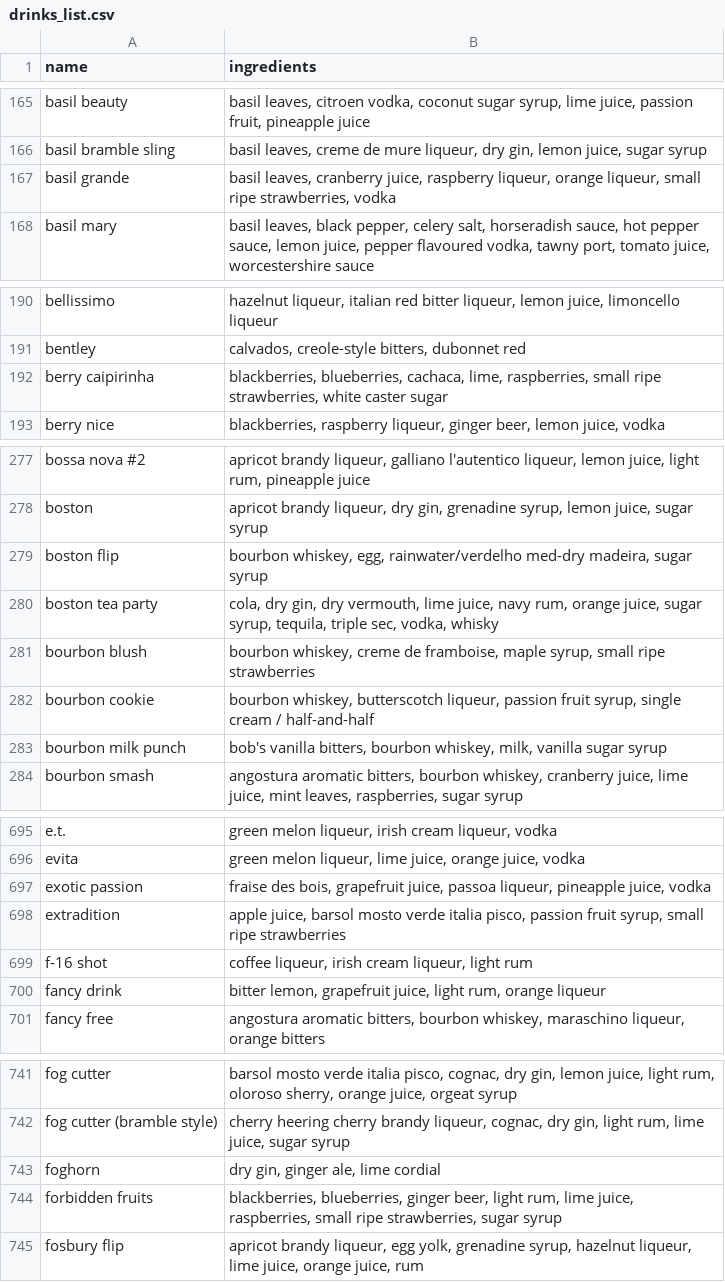
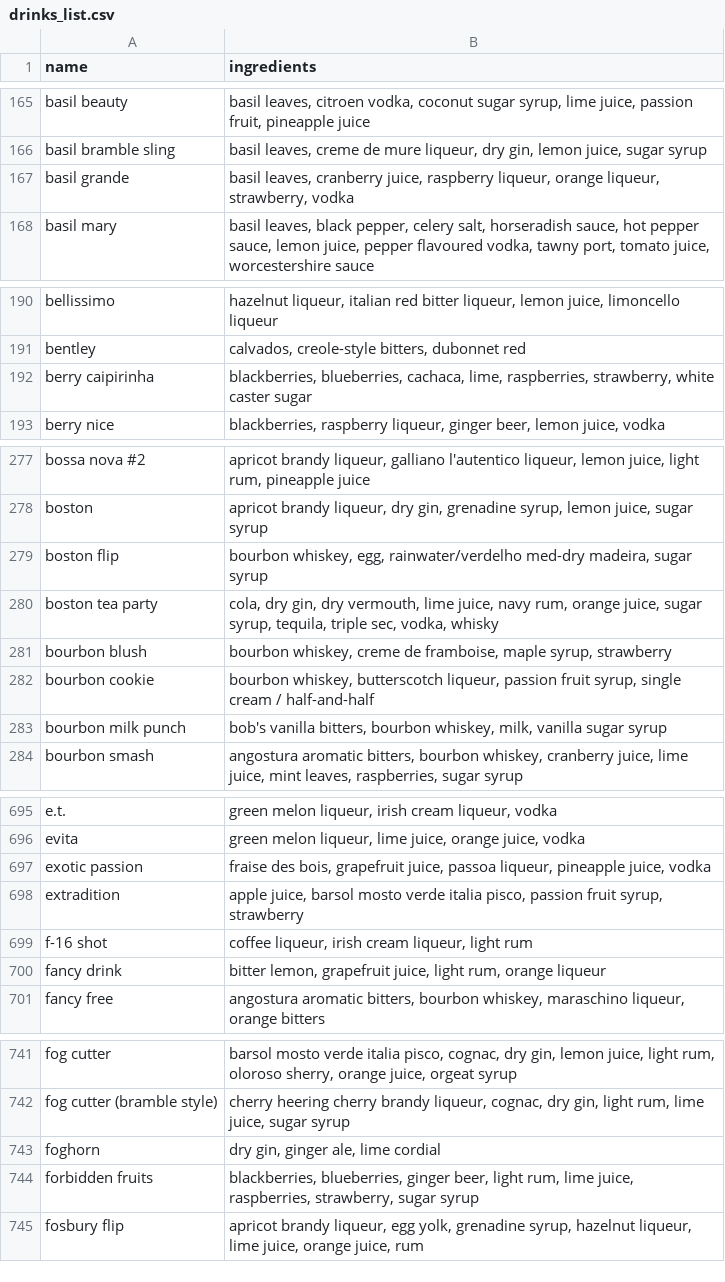
Before and after one commit to xavier-joao/drink-suggester, a CSV file: src/database/drinks_list.csv, drawn as a sheet; only a part is shown, gaps mark what is left out; the diff covers the shown part only.

```diff
--- a/src/database/drinks_list.csv
+++ b/src/database/drinks_list.csv
@@ -166,3 +166,3 @@ basil beauty,"basil leaves, citroen vodka, coconut sugar syrup, lime juice, pass
 basil bramble sling,"basil leaves, creme de mure liqueur, dry gin, lemon juice, sugar syrup"
-basil grande,"basil leaves, cranberry juice, raspberry liqueur, orange liqueur, small ripe strawberries, vodka"
+basil grande,"basil leaves, cranberry juice, raspberry liqueur, orange liqueur, strawberry, vodka"
 basil mary,"basil leaves, black pepper, celery salt, horseradish sauce, hot pepper sauce, lemon juice, pepper flavoured vodka, tawny port, tomato juice, worcestershire sauce"
@@ -191,3 +191,3 @@ bellissimo,"hazelnut liqueur, italian red bitter liqueur, lemon juice, limoncell
 bentley,"calvados, creole-style bitters, dubonnet red"
-berry caipirinha,"blackberries, blueberries, cachaca, lime, raspberries, small ripe strawberries, white caster sugar"
+berry caipirinha,"blackberries, blueberries, cachaca, lime, raspberries, strawberry, white caster sugar"
 berry nice,"blackberries, raspberry liqueur, ginger beer, lemon juice, vodka"
@@ -280,3 +280,3 @@ boston flip,"bourbon whiskey, egg, rainwater/verdelho med-dry madeira, sugar syr
 boston tea party,"cola, dry gin, dry vermouth, lime juice, navy rum, orange juice, sugar syrup, tequila, triple sec, vodka, whisky"
-bourbon blush,"bourbon whiskey, creme de framboise, maple syrup, small ripe strawberries"
+bourbon blush,"bourbon whiskey, creme de framboise, maple syrup, strawberry"
 bourbon cookie,"bourbon whiskey, butterscotch liqueur, passion fruit syrup, single cream / half-and-half"
@@ -697,3 +697,3 @@ evita,"green melon liqueur, lime juice, orange juice, vodka"
 exotic passion,"fraise des bois, grapefruit juice, passoa liqueur, pineapple juice, vodka"
-extradition,"apple juice, barsol mosto verde italia pisco, passion fruit syrup, small ripe strawberries"
+extradition,"apple juice, barsol mosto verde italia pisco, passion fruit syrup, strawberry"
 f-16 shot,"coffee liqueur, irish cream liqueur, light rum"
@@ -743,3 +743,3 @@ fog cutter (bramble style),"cherry heering cherry brandy liqueur, cognac, dry gi
 foghorn,"dry gin, ginger ale, lime cordial"
-forbidden fruits,"blackberries, blueberries, ginger beer, light rum, lime juice, raspberries, small ripe strawberries, sugar syrup"
+forbidden fruits,"blackberries, blueberries, ginger beer, light rum, lime juice, raspberries, strawberry, sugar syrup"
 fosbury flip,"apricot brandy liqueur, egg yolk, grenadine syrup, hazelnut liqueur, lime juice, orange juice, rum"
```
Also changed, not shown: 51 edited cells elsewhere in this file, 4 other files.
